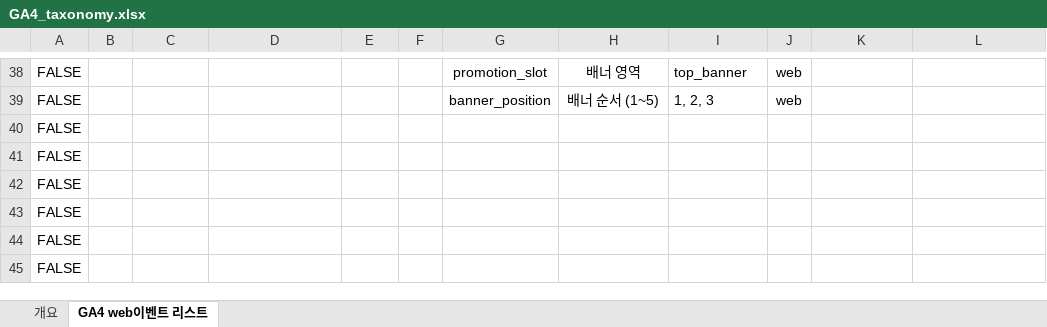
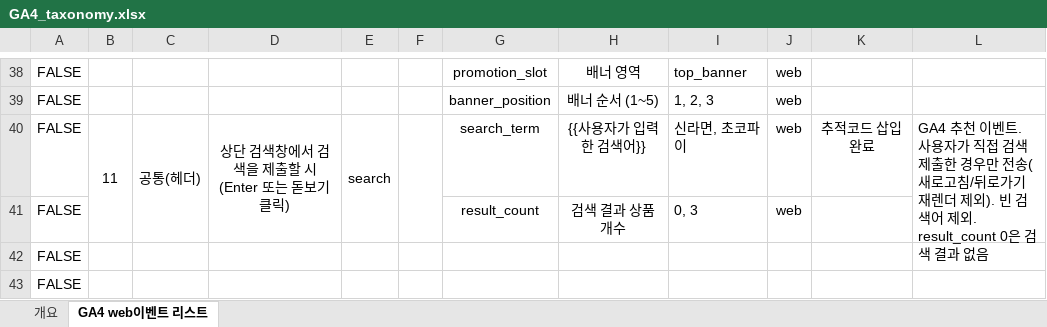
Before and after one commit to Choidayoon/AGM_1110_GA4, an Excel workbook: GA4_taxonomy.xlsx, sheet GA4 web이벤트 리스트, drawn as a sheet; only a part is shown, gaps mark what is left out; the shorter side is filled out with more unchanged rows; values as stored, in another font and other column widths than the file's, no borders; removed rows and columns are numbered as before the commit, all else as after; the diff names each change by its address in the sheet, - before the commit and + after, or states it on an @@ line.

```diff
--- a/GA4_taxonomy.xlsx (sheet GA4 web이벤트 리스트)
+++ b/GA4_taxonomy.xlsx (sheet GA4 web이벤트 리스트)
-row 40: FALSE
-row 41: FALSE
+row 40: FALSE | 11 | 공통(헤더) | 상단 검색창에서 검색을 제출할 시 (Enter 또는 돋보기 클릭) | search |  | search_term | {{사용자가 입력한 검색어}} | 신라면, 초코파이 | web | 추적코드 삽입 완료 | GA4 추천 이벤트. 사용자가 직접 검색 제출한 경우만 전송(새로고침/뒤로가기 재렌더 제외). 빈 검색어 제외. result_count 0은 검색 결과 없음
+row 41: FALSE |  |  |  |  |  | result_count | 검색 결과 상품 개수 | 0, 3 | web
```
Also changed, not shown: sheet 개요, 1 other file.
